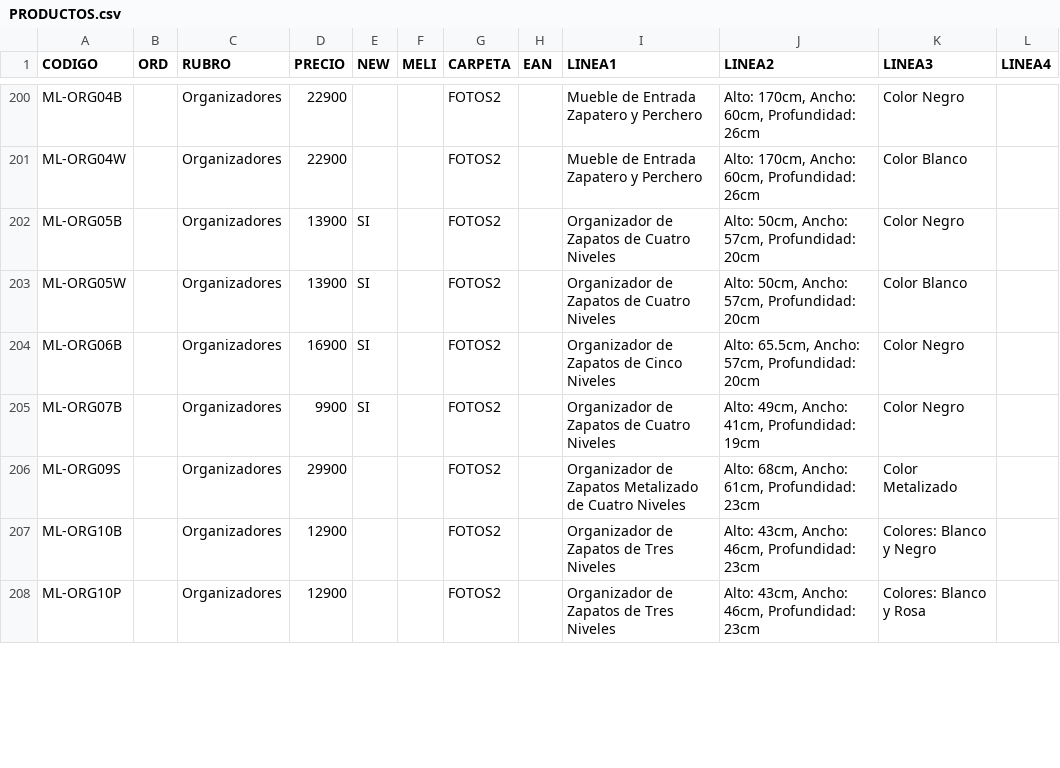
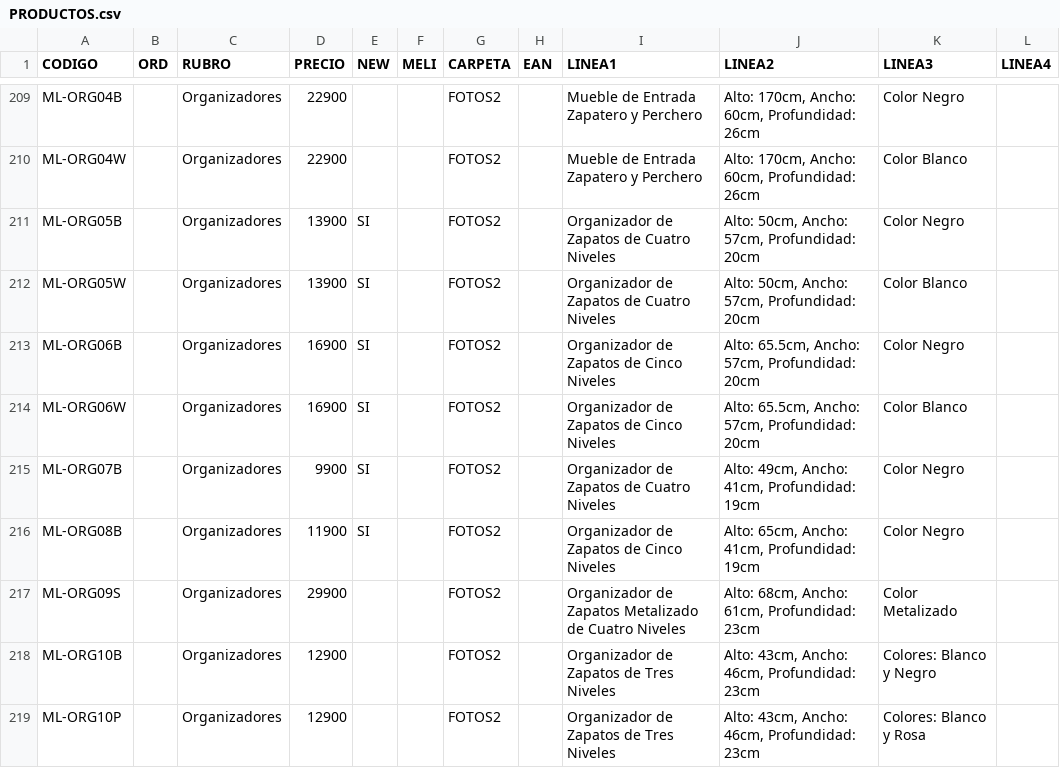
Before and after one commit to DaihatsuHub/CATALOGO-GENERAL, a CSV file: PRODUCTOS.csv, drawn as a sheet; only a part is shown, gaps mark what is left out; the diff covers the shown part only; the diff names each change by its address in the sheet, - before the commit and + after, or states it on an @@ line.

```diff
--- a/PRODUCTOS.csv
+++ b/PRODUCTOS.csv
+row 214: ML-ORG06W |  | Organizadores | 16900 | SI |  | FOTOS2 |  | Organizador de Zapatos de Cinco Niveles | Alto: 65.5cm, Ancho: 57cm, Profundidad: 20cm | Color Blanco
+row 216: ML-ORG08B |  | Organizadores | 11900 | SI |  | FOTOS2 |  | Organizador de Zapatos de Cinco Niveles | Alto: 65cm, Ancho: 41cm, Profundidad: 19cm | Color Negro
```
Also changed, not shown: 11 added rows and 38 edited cells elsewhere in this file.
